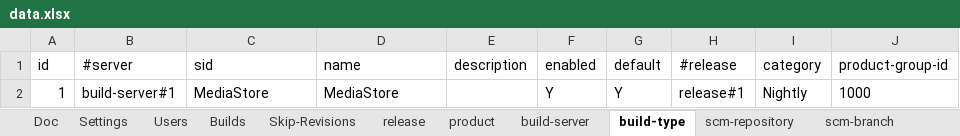
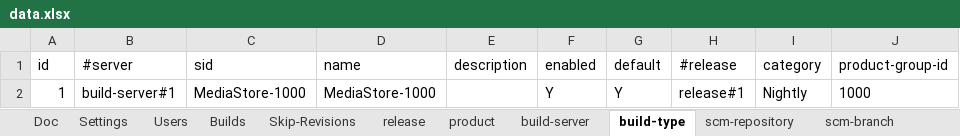
Before and after one commit to pe-pan/agm-data-generator, an Excel workbook: src/main/resources/data.xlsx, sheet build-type, drawn as a sheet; values as stored, in another font and other column widths than the file's, no borders; the diff names each change by its address in the sheet, - before the commit and + after, or states it on an @@ line.

```diff
--- a/src/main/resources/data.xlsx (sheet build-type)
+++ b/src/main/resources/data.xlsx (sheet build-type)
-C2 (sid): MediaStore
+C2 (sid): MediaStore-1000
-D2 (name): MediaStore
+D2 (name): MediaStore-1000
```
Also changed, not shown: sheet project-task, sheet team-action, sheet team, sheet release, sheet team-member, sheet product, 7 more sheets, formulas that keep their value, 6 other files.
